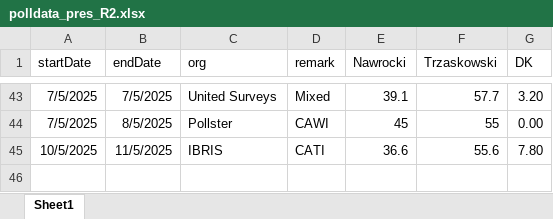
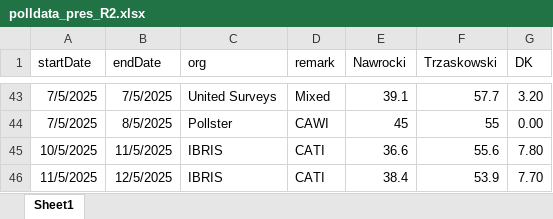
Before and after one commit to BDStanley/pooling-the-poles, an Excel workbook: polldata_pres_R2.xlsx, sheet Sheet1, drawn as a sheet; only a part is shown, gaps mark what is left out; values as stored, in another font and other column widths than the file's, no borders; charts and pictures not drawn; the diff names each change by its address in the sheet, - before the commit and + after, or states it on an @@ line.

```diff
--- a/polldata_pres_R2.xlsx (sheet Sheet1)
+++ b/polldata_pres_R2.xlsx (sheet Sheet1)
+row 46: 11/5/2025 | 12/5/2025 | IBRIS | CATI | 38.4 | 53.9 | 7.70
```
Also changed, not shown: polldata_pres_R1.xlsx, polldata_pres_R2_mentzen.xlsx, 4 other files.
